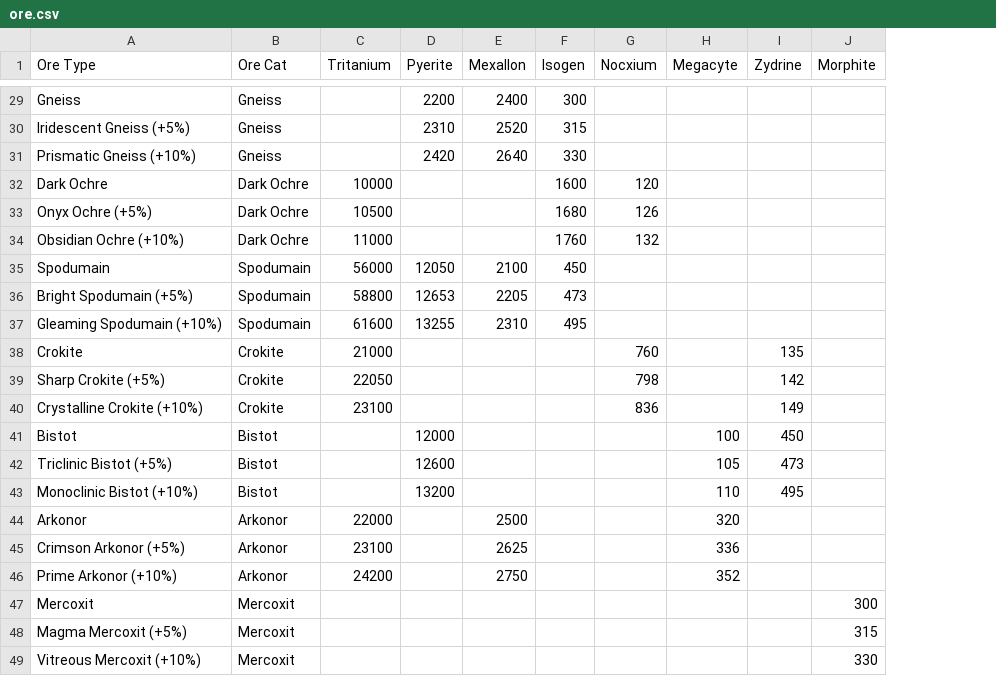
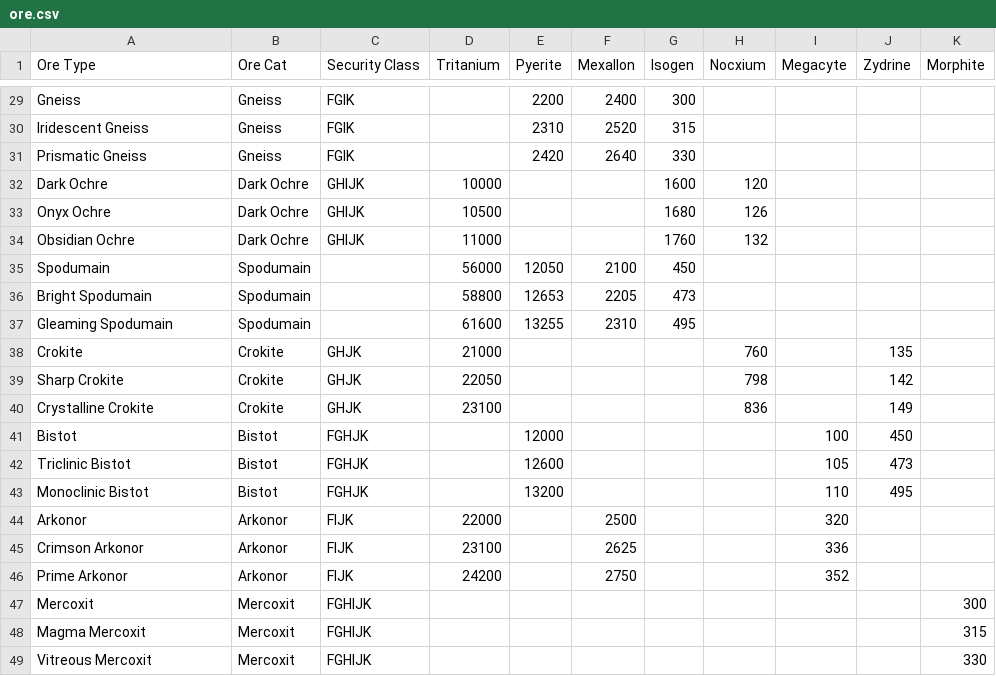
Before and after one commit to A-M-Simmons/EVE_Reprocessing_Optimiser, a CSV file: EVEReprocessingSolver/ore.csv, drawn as a sheet; only a part is shown, gaps mark what is left out; the diff covers the shown part only; the diff names each change by its address in the sheet, - before the commit and + after, or states it on an @@ line.

Commit message:
added security class

```diff
--- a/EVEReprocessingSolver/ore.csv
+++ b/EVEReprocessingSolver/ore.csv
+column C (Security Class), rows 29-49: FGIK | FGIK | FGIK | GHIJK | GHIJK | GHIJK |  |  |  | GHJK | GHJK | GHJK | FGHJK | FGHJK | FGHJK | FIJK | FIJK | FIJK | FGHIJK | FGHIJK | FGHIJK
-A30 (Ore Type): Iridescent Gneiss (+5%)
+A30 (Ore Type): Iridescent Gneiss
-A31 (Ore Type): Prismatic Gneiss (+10%)
+A31 (Ore Type): Prismatic Gneiss
-A33 (Ore Type): Onyx Ochre (+5%)
+A33 (Ore Type): Onyx Ochre
-A34 (Ore Type): Obsidian Ochre (+10%)
+A34 (Ore Type): Obsidian Ochre
-A36 (Ore Type): Bright Spodumain (+5%)
+A36 (Ore Type): Bright Spodumain
-A37 (Ore Type): Gleaming Spodumain (+10%)
+A37 (Ore Type): Gleaming Spodumain
-A39 (Ore Type): Sharp Crokite (+5%)
+A39 (Ore Type): Sharp Crokite
-A40 (Ore Type): Crystalline Crokite (+10%)
+A40 (Ore Type): Crystalline Crokite
-A42 (Ore Type): Triclinic Bistot (+5%)
+A42 (Ore Type): Triclinic Bistot
-A43 (Ore Type): Monoclinic Bistot (+10%)
+A43 (Ore Type): Monoclinic Bistot
-A45 (Ore Type): Crimson Arkonor (+5%)
+A45 (Ore Type): Crimson Arkonor
-A46 (Ore Type): Prime Arkonor (+10%)
+A46 (Ore Type): Prime Arkonor
-A48 (Ore Type): Magma Mercoxit (+5%)
+A48 (Ore Type): Magma Mercoxit
-A49 (Ore Type): Vitreous Mercoxit (+10%)
+A49 (Ore Type): Vitreous Mercoxit
```
Also changed, not shown: 18 edited cells elsewhere in this file.
